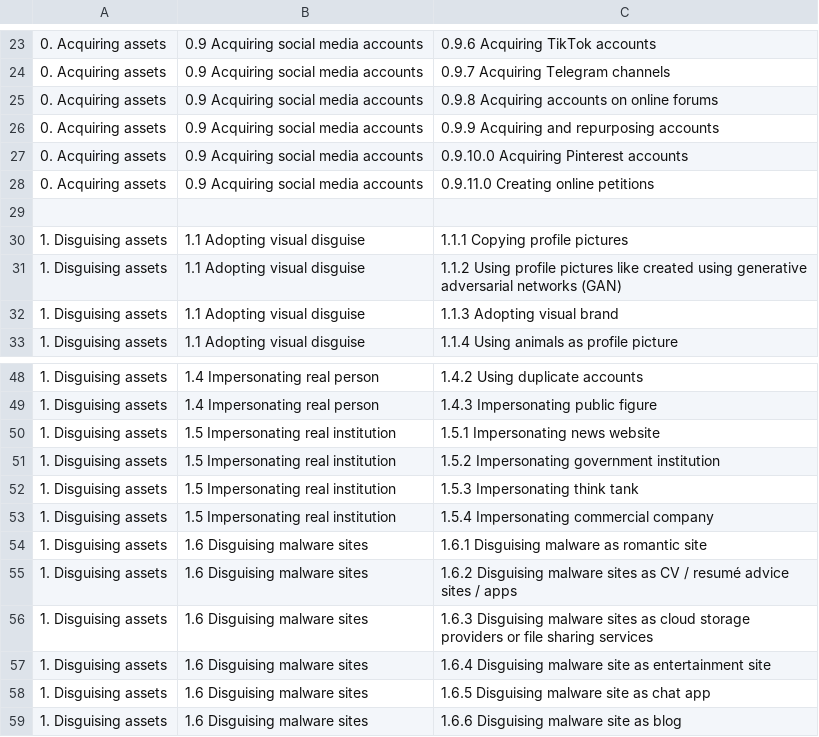
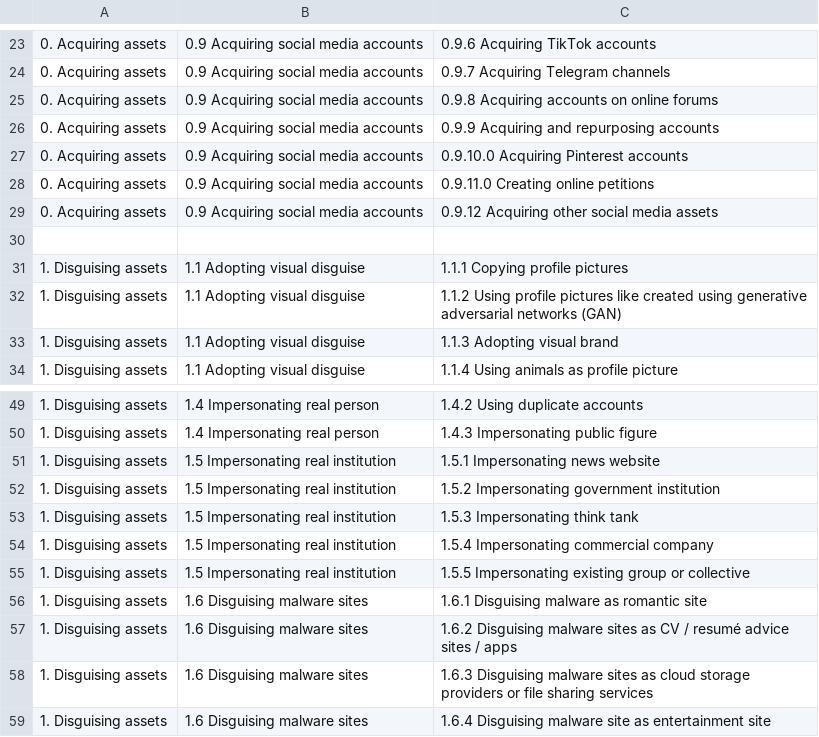
Before and after one commit to ravikantcool2024/threat-research, a CSV file: Online_Operations_Killchain-TTPs.csv, drawn as a sheet; only a part is shown, gaps mark what is left out; the shorter side is filled out with more unchanged rows; the diff names each change by its address in the sheet, - before the commit and + after, or states it on an @@ line.

```diff
--- a/Online_Operations_Killchain-TTPs.csv
+++ b/Online_Operations_Killchain-TTPs.csv
+row 29: 0. Acquiring assets | 0.9 Acquiring social media accounts | 0.9.12 Acquiring other social media assets
+row 55: 1. Disguising assets | 1.5 Impersonating real institution | 1.5.5 Impersonating existing group or collective
```
Also changed, not shown: 1 other file.
